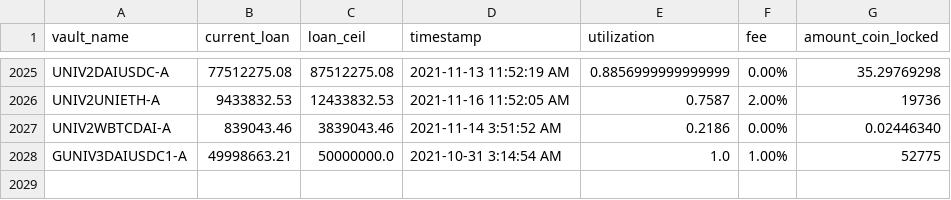
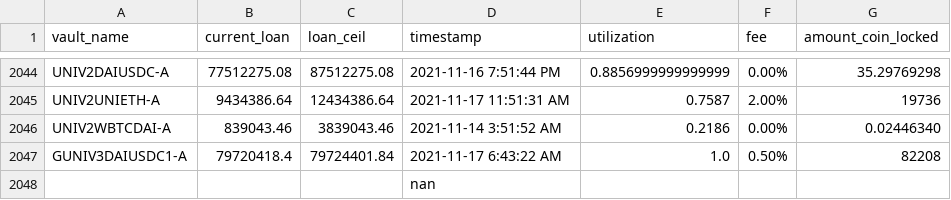
Before and after one commit to geniusnhu/daistats, a CSV file: daistats_data.csv, drawn as a sheet; only a part is shown, gaps mark what is left out; removed rows and columns are numbered as before the commit, all else as after; the diff covers the shown part only; the diff names each change by its address in the sheet, - before the commit and + after, or states it on an @@ line.

```diff
--- a/daistats_data.csv
+++ b/daistats_data.csv
-D2044 (timestamp): 2021-11-13 11:52:19 AM
+D2044 (timestamp): 2021-11-16 7:51:44 PM
-B2045 (current_loan): 9433832.53
+B2045 (current_loan): 9434386.64
-C2045 (loan_ceil): 12433832.53
+C2045 (loan_ceil): 12434386.64
-D2045 (timestamp): 2021-11-16 11:52:05 AM
+D2045 (timestamp): 2021-11-17 11:51:31 AM
-row 2028: GUNIV3DAIUSDC1-A | 49998663.21 | 50000000.0 | 2021-10-31 3:14:54 AM | 1.0 | 1.00% | 52775
+row 2047: GUNIV3DAIUSDC1-A | 79720418.4 | 79724401.84 | 2021-11-17 6:43:22 AM | 1.0 | 0.50% | 82208
+row 2048:  |  |  | nan
```
Also changed, not shown: 19 added rows and 17 edited cells elsewhere in this file, rich_wallet.csv.
